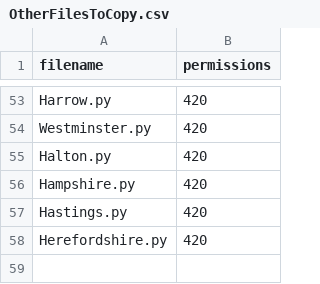
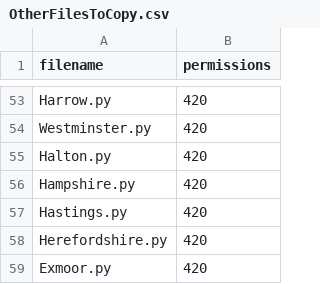
Before and after one commit to richardkeen/planningalerts, a CSV file: python_scrapers/OtherFilesToCopy.csv, drawn as a sheet; only a part is shown, gaps mark what is left out; the diff names each change by its address in the sheet, - before the commit and + after, or states it on an @@ line.

```diff
--- a/python_scrapers/OtherFilesToCopy.csv
+++ b/python_scrapers/OtherFilesToCopy.csv
+row 59: Exmoor.py | 420
```
Also changed, not shown: python_scrapers/SitesToGenerate.csv, 2 other files.
